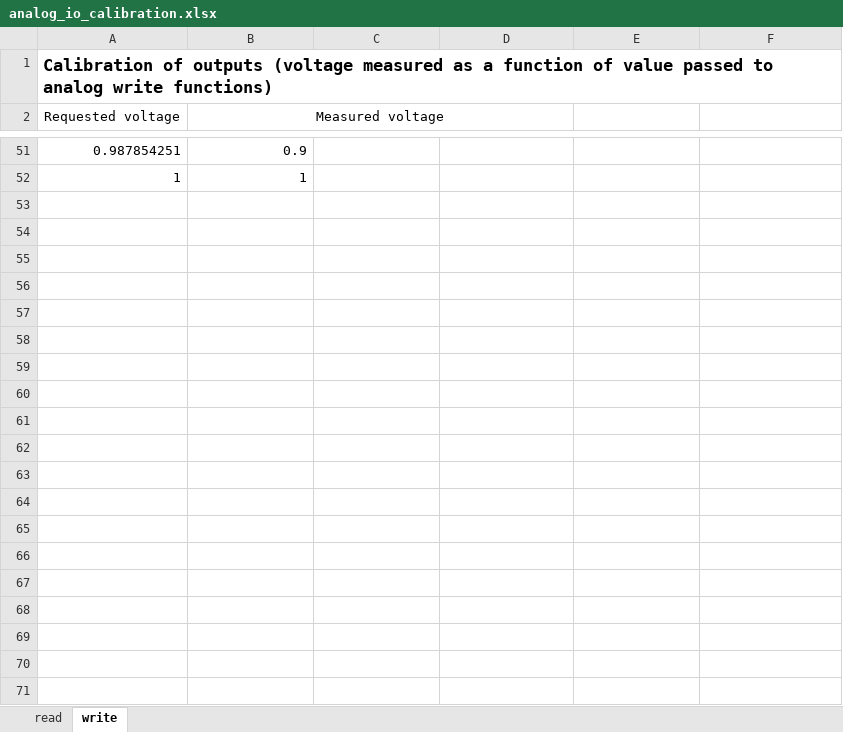
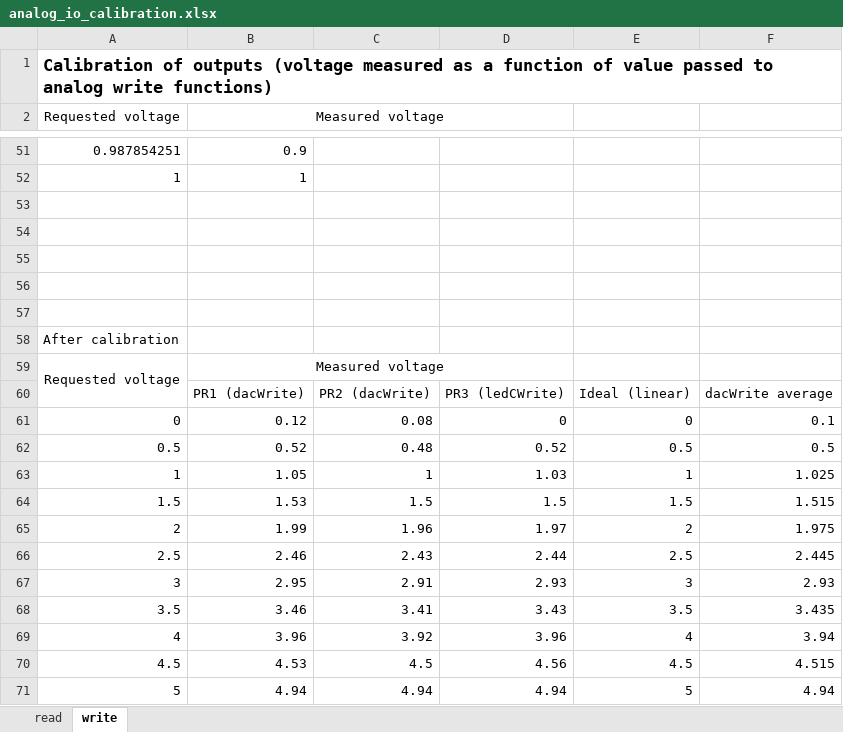
Before and after one commit to watsaig/ufcs-esp32, an Excel workbook: res/analog_io_calibration.xlsx, sheet write, drawn as a sheet; only a part is shown, gaps mark what is left out; values as stored, in another font and other column widths than the file's, no borders; charts and pictures not drawn; the diff names each change by its address in the sheet, - before the commit and + after, or states it on an @@ line.

Commit message:
Added analog i/o calibration data, after correction

```diff
--- a/res/analog_io_calibration.xlsx (sheet write)
+++ b/res/analog_io_calibration.xlsx (sheet write)
+row 53: (empty)
+row 54: (empty)
+row 55: (empty)
+row 56: (empty)
+row 57: (empty)
+row 58: After calibration
+row 59: Requested voltage | Measured voltage
+row 60:  | PR1 (dacWrite) | PR2 (dacWrite) | PR3 (ledCWrite) | Ideal (linear) | dacWrite average
+row 61: 0 | 0.12 | 0.08 | 0 | 0 | 0.1
+row 62: 0.5 | 0.52 | 0.48 | 0.52 | 0.5 | 0.5
+row 63: 1 | 1.05 | 1 | 1.03 | 1 | 1.025
+row 64: 1.5 | 1.53 | 1.5 | 1.5 | 1.5 | 1.515
+row 65: 2 | 1.99 | 1.96 | 1.97 | 2 | 1.975
+row 66: 2.5 | 2.46 | 2.43 | 2.44 | 2.5 | 2.445
+row 67: 3 | 2.95 | 2.91 | 2.93 | 3 | 2.93
+row 68: 3.5 | 3.46 | 3.41 | 3.43 | 3.5 | 3.435
+row 69: 4 | 3.96 | 3.92 | 3.96 | 4 | 3.94
+row 70: 4.5 | 4.53 | 4.5 | 4.56 | 4.5 | 4.515
+row 71: 5 | 4.94 | 4.94 | 4.94 | 5 | 4.94
```
Also changed, not shown: sheet read, charts or pictures.
